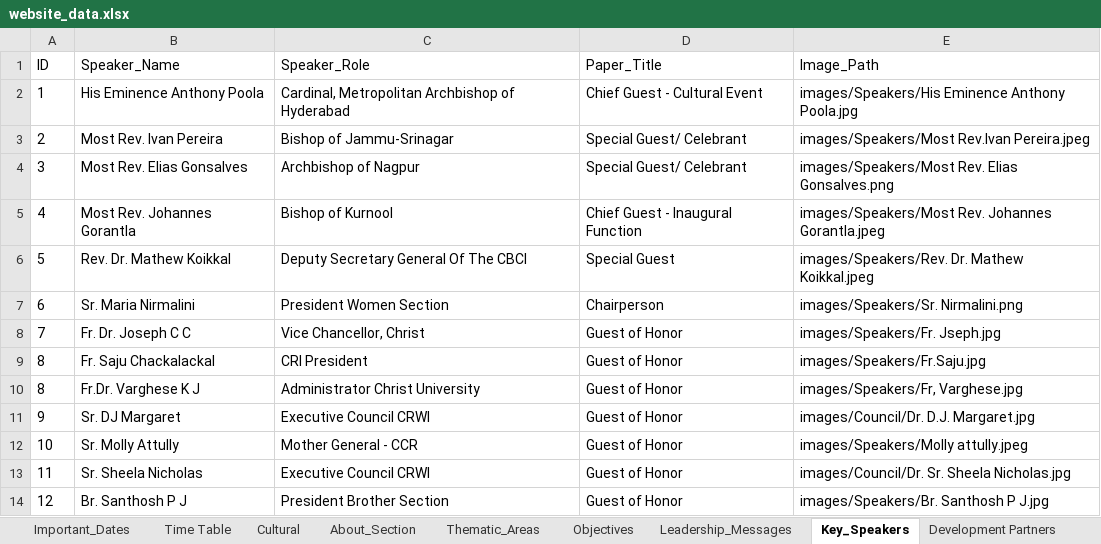
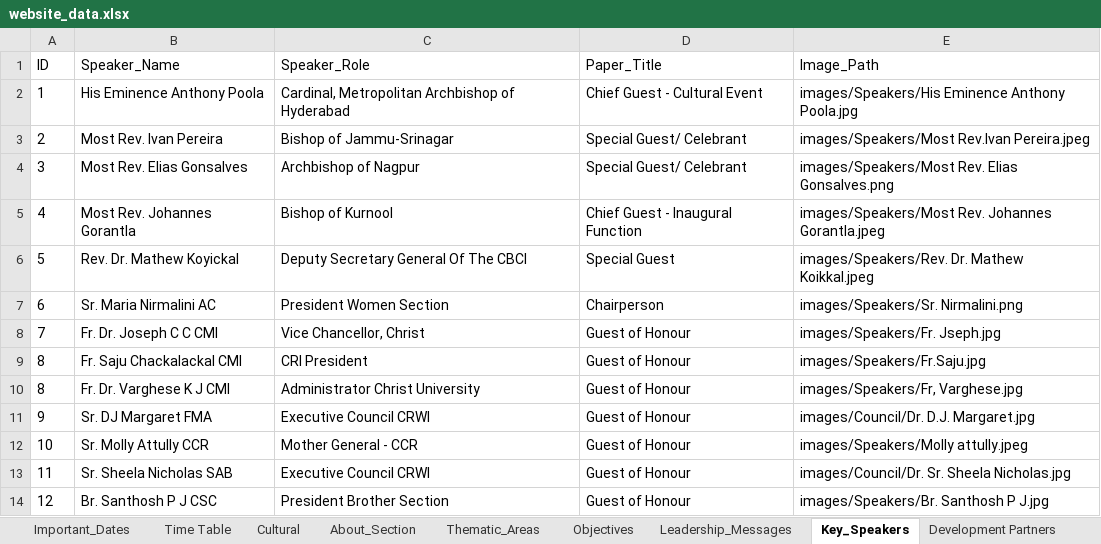
Before and after one commit to Jomitm/crwisymposium, an Excel workbook: website_data.xlsx, sheet Key_Speakers, drawn as a sheet; values as stored, in another font and other column widths than the file's, no borders; the diff names each change by its address in the sheet, - before the commit and + after, or states it on an @@ line.

```diff
--- a/website_data.xlsx (sheet Key_Speakers)
+++ b/website_data.xlsx (sheet Key_Speakers)
-B6 (Speaker_Name): Rev. Dr. Mathew Koikkal
+B6 (Speaker_Name): Rev. Dr. Mathew Koyickal
-B7 (Speaker_Name): Sr. Maria Nirmalini
+B7 (Speaker_Name): Sr. Maria Nirmalini AC
-B8 (Speaker_Name): Fr. Dr. Joseph C C
+B8 (Speaker_Name): Fr. Dr. Joseph C C CMI
-D8:D14 (Paper_Title): Guest of Honor
+D8:D14 (Paper_Title): Guest of Honour
-B9 (Speaker_Name): Fr. Saju Chackalackal
+B9 (Speaker_Name): Fr. Saju Chackalackal CMI
-B10 (Speaker_Name): Fr.Dr. Varghese K J
+B10 (Speaker_Name): Fr. Dr. Varghese K J CMI
-B11 (Speaker_Name): Sr. DJ Margaret
+B11 (Speaker_Name): Sr. DJ Margaret FMA
-B12 (Speaker_Name): Sr. Molly Attully
+B12 (Speaker_Name): Sr. Molly Attully CCR
-B13 (Speaker_Name): Sr. Sheela Nicholas
+B13 (Speaker_Name): Sr. Sheela Nicholas SAB
-B14 (Speaker_Name): Br. Santhosh P J
+B14 (Speaker_Name): Br. Santhosh P J CSC
```
Also changed, not shown: sheet The Invisible Engines, sheet Development Partners, sheet Executive_Council, sheet Presenters, 3 other files.
